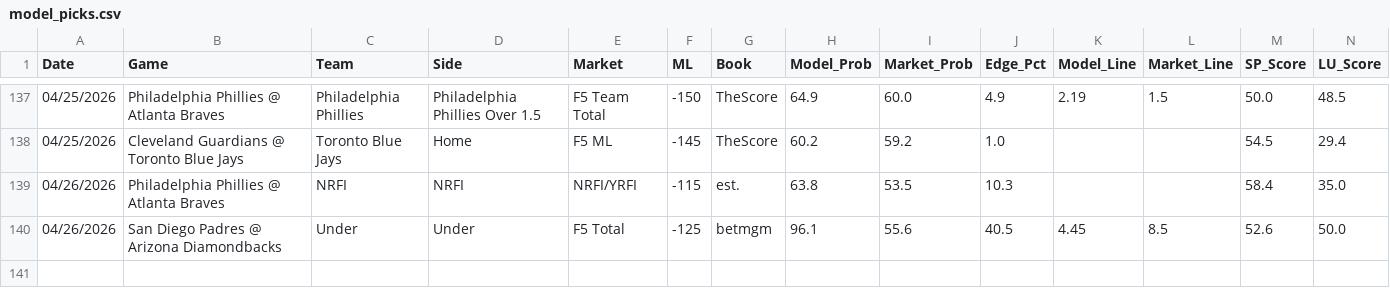
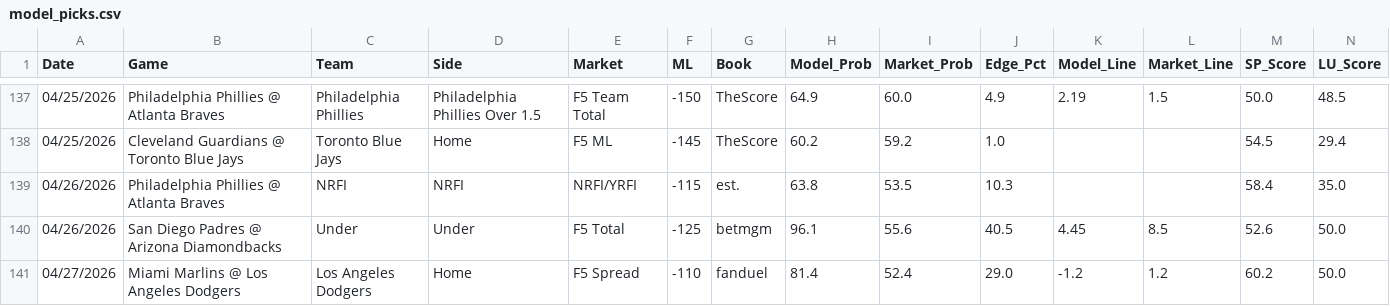
Before and after one commit to reesesetzer-pro/mlb-f5-model, a CSV file: model_picks.csv, drawn as a sheet; only a part is shown, gaps mark what is left out; rows hold the shown columns only; the diff names each change by its address in the sheet, - before the commit and + after, or states it on an @@ line.

Commit message:
picks: sync 2026-04-27

```diff
--- a/model_picks.csv
+++ b/model_picks.csv
+row 141: 04/27/2026 | Miami Marlins @ Los Angeles Dodgers | Los Angeles Dodgers | Home | F5 Spread | -110 | fanduel | 81.4 | 52.4 | 29.0 | -1.2 | 1.2 | 60.2 | 50.0
```
